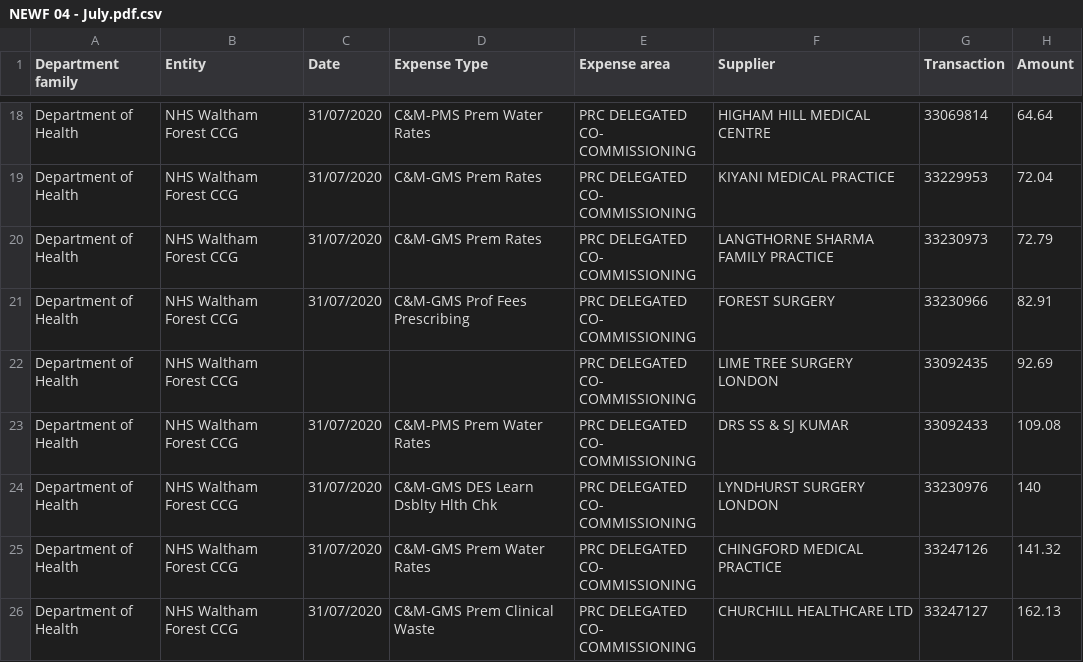
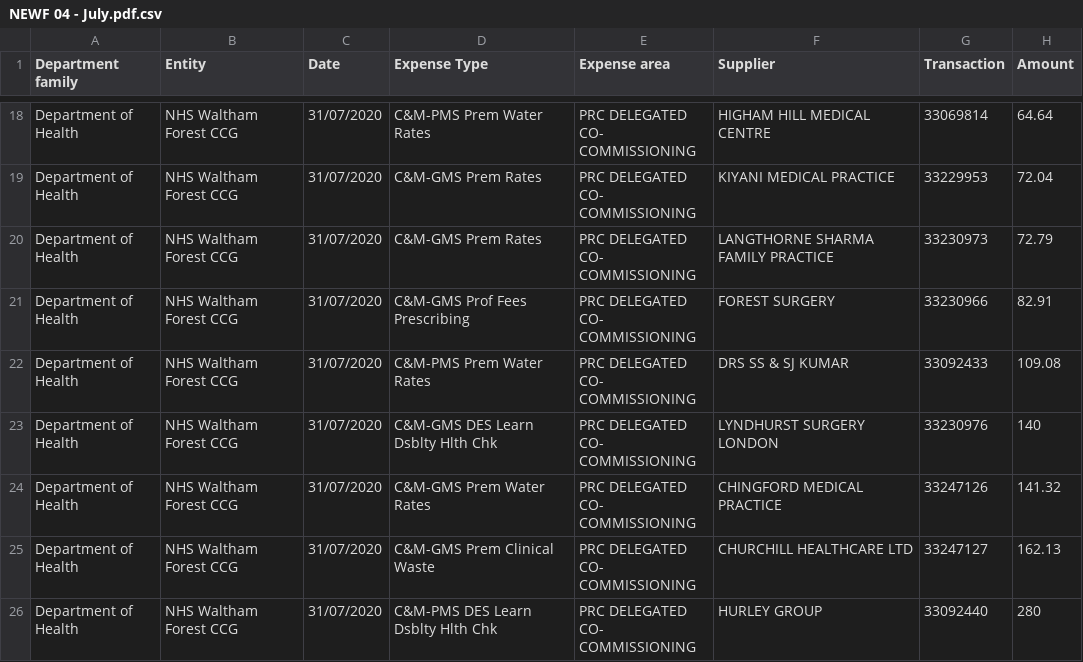
Before and after one commit to crahal/NHSSpend, a CSV file: chpi/data/raw/NEWF/NEWF 04 - July.pdf.csv, drawn as a sheet; only a part is shown, gaps mark what is left out; the shorter side is filled out with more unchanged rows; ↵ is a line break in a cell; the diff covers the shown part only; the diff names each change by its address in the sheet, - before the commit and + after, or states it on an @@ line.

```diff
--- a/chpi/data/raw/NEWF/NEWF 04 - July.pdf.csv
+++ b/chpi/data/raw/NEWF/NEWF 04 - July.pdf.csv
-row 22: Department of Health | NHS Waltham Forest CCG |  |  | PRC DELEGATED CO- ↵ COMMISSIONING | LIME TREE SURGERY LONDON | 33092435 | 92.69
```
Also changed, not shown: 19 removed rows elsewhere in this file, chpi/data/raw/NEWF/NEWF 01 - April.pdf.csv, chpi/data/raw/NEWF/NEWF 02 - May.pdf.csv, 3 other files.
